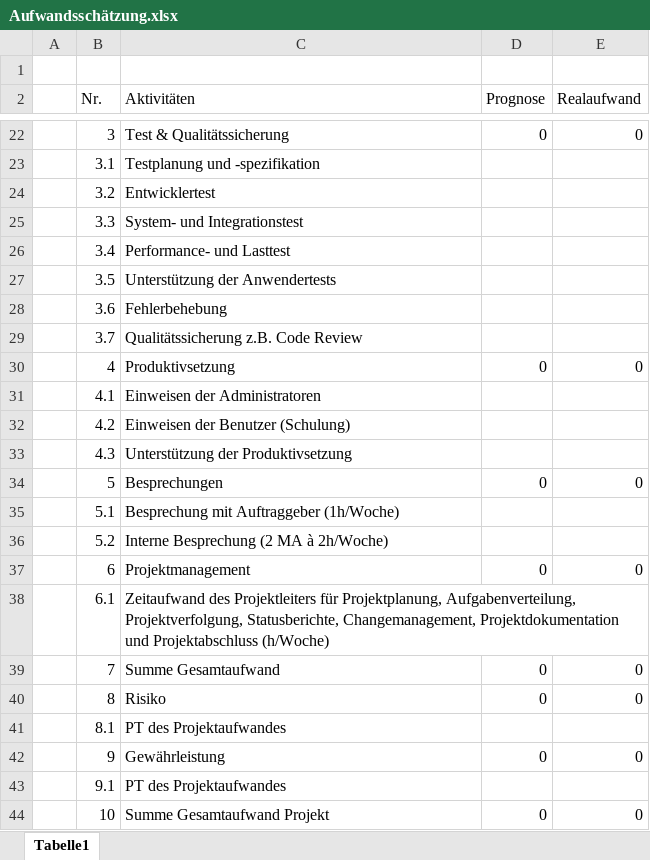
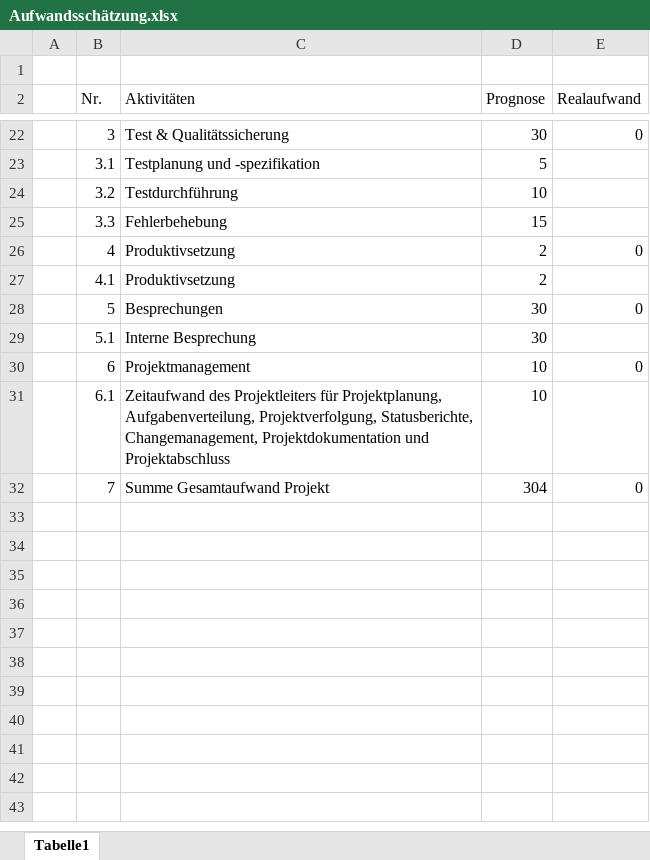
Before and after one commit to Software-Engineering-I-HWR/GourmetGuide, an Excel workbook: Aufwandsschätzung.xlsx, sheet Tabelle1, drawn as a sheet; only a part is shown, gaps mark what is left out; values as stored, in another font and other column widths than the file's, no cell formats; removed rows and columns are numbered as before the commit, all else as after; the diff covers the shown part only; the diff names each change by its address in the sheet, - before the commit and + after, or states it on an @@ line.

```diff
--- a/Aufwandsschätzung.xlsx (sheet Tabelle1)
+++ b/Aufwandsschätzung.xlsx (sheet Tabelle1)
-D22 (Prognose): 0
+D22 (Prognose): 30
-D23 (Prognose): (empty)
+D23 (Prognose): 5
-C24 (Aktivitäten): Entwicklertest
+C24 (Aktivitäten): Testdurchführung
-D24 (Prognose): (empty)
+D24 (Prognose): 10
-C25 (Aktivitäten): System- und Integrationstest
+C25 (Aktivitäten): Fehlerbehebung
-D25 (Prognose): (empty)
+D25 (Prognose): 15
-row 26:  | 3.4 | Performance- und Lasttest
-row 27:  | 3.5 | Unterstützung der Anwendertests
-row 28:  | 3.6 | Fehlerbehebung
-row 29:  | 3.7 | Qualitätssicherung z.B. Code Review
-D26 (Prognose): 0
+D26 (Prognose): 2
-C27 (Aktivitäten): Einweisen der Administratoren
+C27 (Aktivitäten): Produktivsetzung
-D27 (Prognose): (empty)
+D27 (Prognose): 2
-row 32:  | 4.2 | Einweisen der Benutzer (Schulung)
-row 33:  | 4.3 | Unterstützung der Produktivsetzung
-D28 (Prognose): 0
+D28 (Prognose): 30
-C29 (Aktivitäten): Besprechung mit Auftraggeber (1h/Woche)
+C29 (Aktivitäten): Interne Besprechung
-D29 (Prognose): (empty)
+D29 (Prognose): 30
-row 36:  | 5.2 | Interne Besprechung (2 MA à 2h/Woche)
-D30 (Prognose): 0
+D30 (Prognose): 10
-C31 (Aktivitäten): …und Projektabschluss (h/Woche)
+C31 (Aktivitäten): …und Projektabschluss
-D31 (Prognose): (empty)
+D31 (Prognose): 10
-C32 (Aktivitäten): Summe Gesamtaufwand
+C32 (Aktivitäten): Summe Gesamtaufwand Projekt
-D32 (Prognose): 0
+D32 (Prognose): 304
-row 40:  | 8 | Risiko | 0 | 0
-row 41:  | 8.1 | PT des Projektaufwandes
-row 42:  | 9 | Gewährleistung | 0 | 0
-row 43:  | 9.1 | PT des Projektaufwandes
-row 44:  | 10 | Summe Gesamtaufwand Projekt | 0 | 0
```
Also changed, not shown: 2 added rows, 2 removed rows and 29 edited cells elsewhere in this sheet, cell formats, formulas that keep their value.
